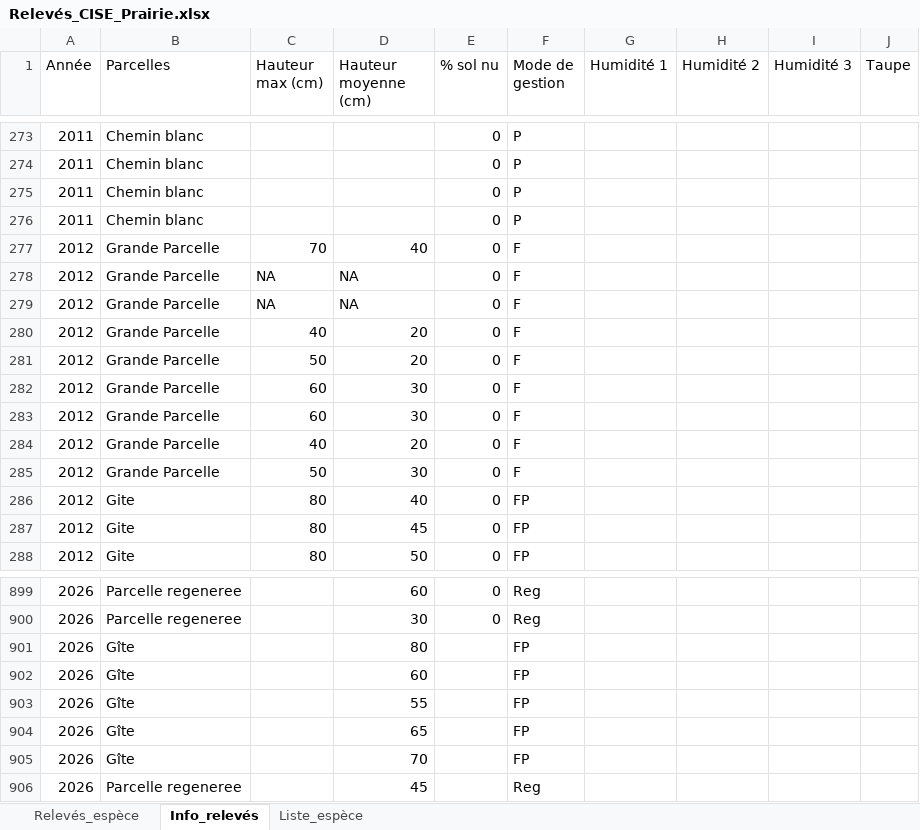
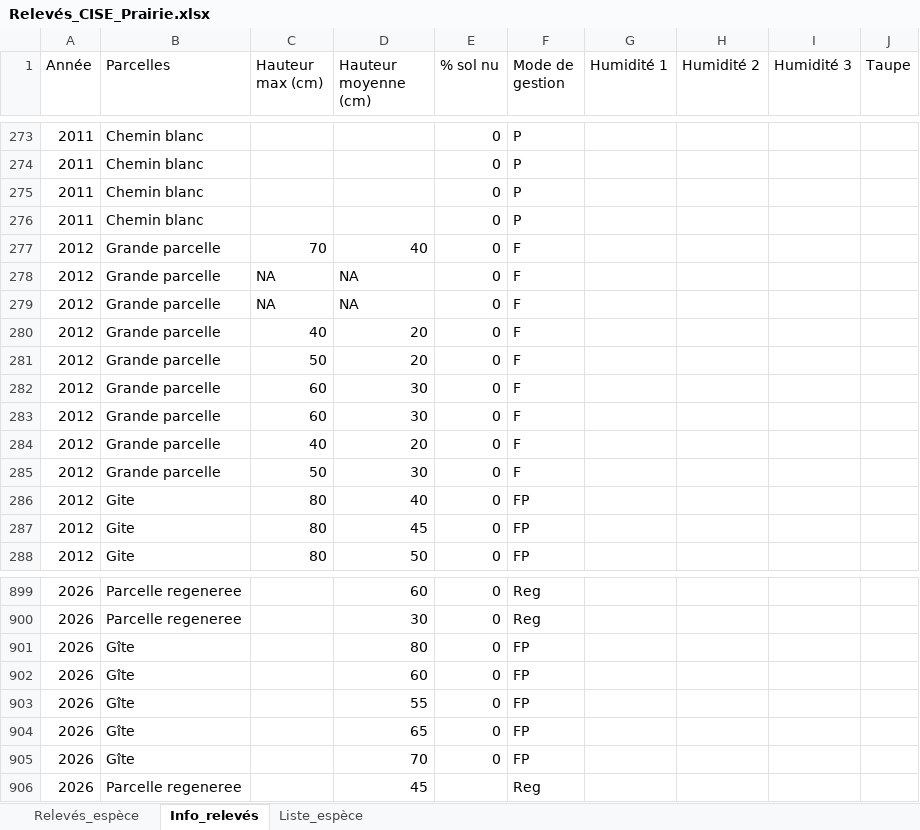
Before and after one commit to katmolinaro/Prairie, an Excel workbook: raw/Relevés_CISE_Prairie.xlsx, sheet Info_relevés, drawn as a sheet; only a part is shown, gaps mark what is left out; values as stored, in another font and other column widths than the file's, no borders; the diff covers the shown part only; the diff names each change by its address in the sheet, - before the commit and + after, or states it on an @@ line.

```diff
--- a/raw/Relevés_CISE_Prairie.xlsx (sheet Info_relevés)
+++ b/raw/Relevés_CISE_Prairie.xlsx (sheet Info_relevés)
-B277:B285 (Parcelles): Grande Parcelle
+B277:B285 (Parcelles): Grande parcelle
-E901:E905 (% sol nu): (empty)
+E901:E905 (% sol nu): 0
```
Also changed, not shown: 10 added rows, 1 removed row and 28 edited cells elsewhere in this sheet, sheet Relevés_espèce, 2 other files.
